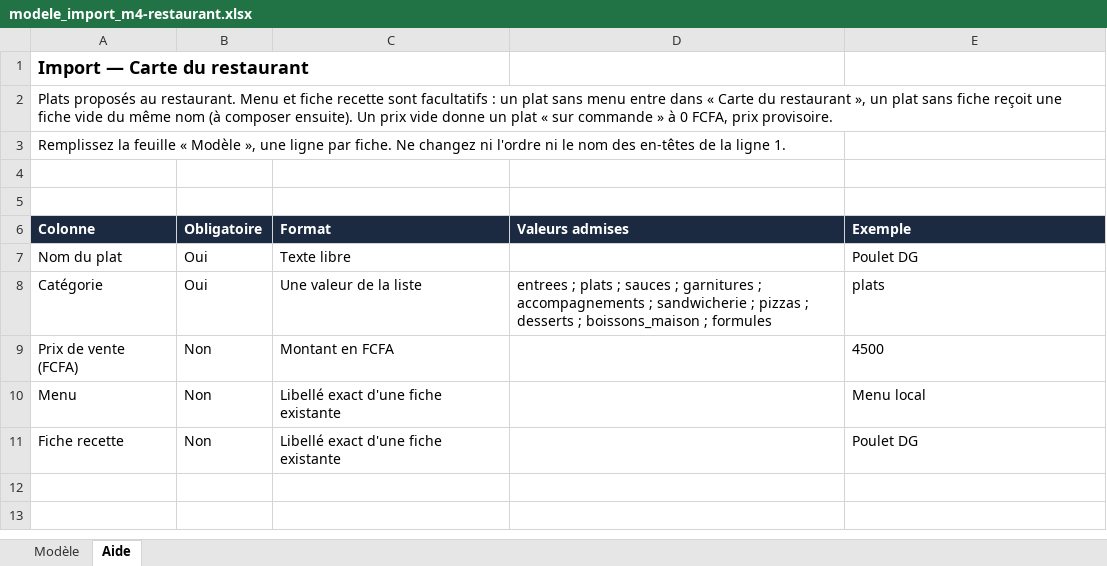
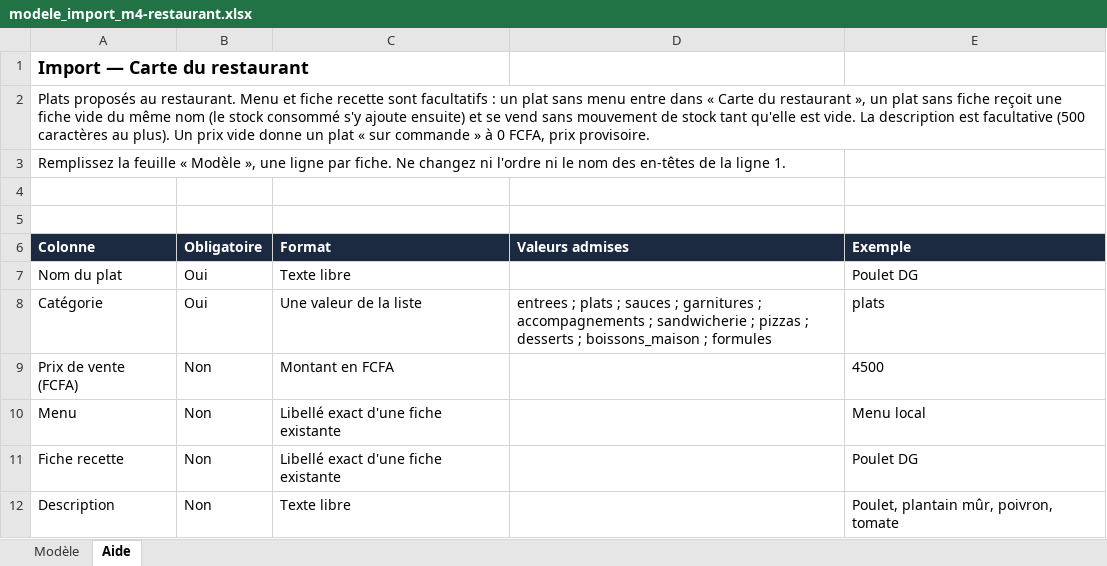
Before and after one commit to massenon/tatacora, an Excel workbook: docs/data/modele_import_m4-restaurant.xlsx, sheet Aide, drawn as a sheet; values as stored, in another font and other column widths than the file's, no borders; the diff names each change by its address in the sheet, - before the commit and + after, or states it on an @@ line.

```diff
--- a/docs/data/modele_import_m4-restaurant.xlsx (sheet Aide)
+++ b/docs/data/modele_import_m4-restaurant.xlsx (sheet Aide)
-A2 (Colonne): …même nom (à composer ensuite). Un prix…
+A2 (Colonne): …même nom (le stock consommé s'y ajoute ensuite) et se vend sans mouvement de stock tant qu'elle est vide. La description est facultative (500 caractères au plus). Un prix…
+row 12: Description | Non | Texte libre |  | Poulet, plantain mûr, poivron, tomate
```
Also changed, not shown: sheet Modèle, 40 other files.
